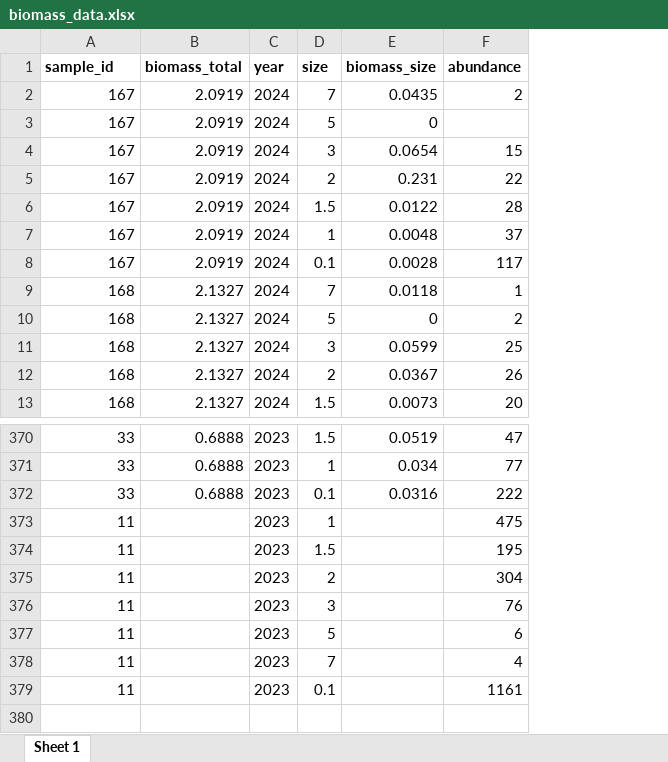
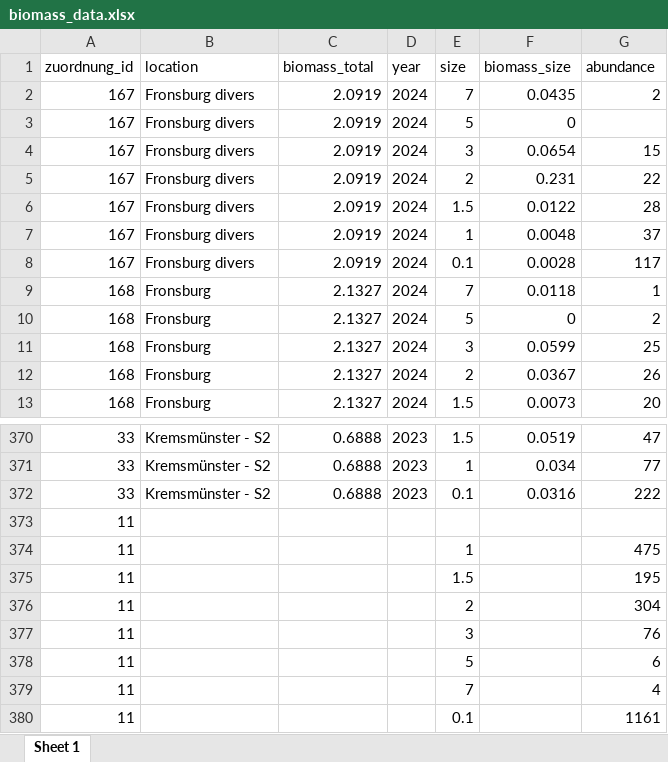
Before and after one commit to PhilMeyer1/integrated-arthropod-monitoring-pipeline, an Excel workbook: analysis/data/raw/publication_data/biomass_data.xlsx, sheet Sheet 1, drawn as a sheet; only a part is shown, gaps mark what is left out; values as stored, in another font and other column widths than the file's, no borders; addresses are those after the commit; the diff names each change by its address in the sheet, - before the commit and + after, or states it on an @@ line.

Commit message:
Add R package management and update data paths for analysis
- Add DESCRIPTION file with all R package dependencies (25 packages)
- Add setup.R for interactive package installation (3 methods)
- Add init_renv.R for renv initialization and snapshot creation
- Add renv.lock with 242 package versions for reproducibility
- Update README.md with comprehensive installation instructions
- Update Data_Analysis.Rmd data file paths to use publication_data/
- Add publication data files (specimen, biomass, model_performance)

```diff
--- a/analysis/data/raw/publication_data/biomass_data.xlsx (sheet Sheet 1)
+++ b/analysis/data/raw/publication_data/biomass_data.xlsx (sheet Sheet 1)
+column B (location), rows 2-13: Fronsburg divers | Fronsburg divers | Fronsburg divers | Fronsburg divers | Fronsburg divers | Fronsburg divers | Fronsburg divers | Fronsburg | Fronsburg | Fronsburg | Fronsburg | Fronsburg; rows 370-372: all Kremsmünster - S2
-A1: sample_id
+A1: zuordnung_id
-A1 bold: on
+A1 bold: off
-C1:G1 bold: on
+C1:G1 bold: off
+row 373: 11
-D374:D380 (year): 2023
+D374:D380 (year): (empty)
```
Also changed, not shown: 10 other files.
